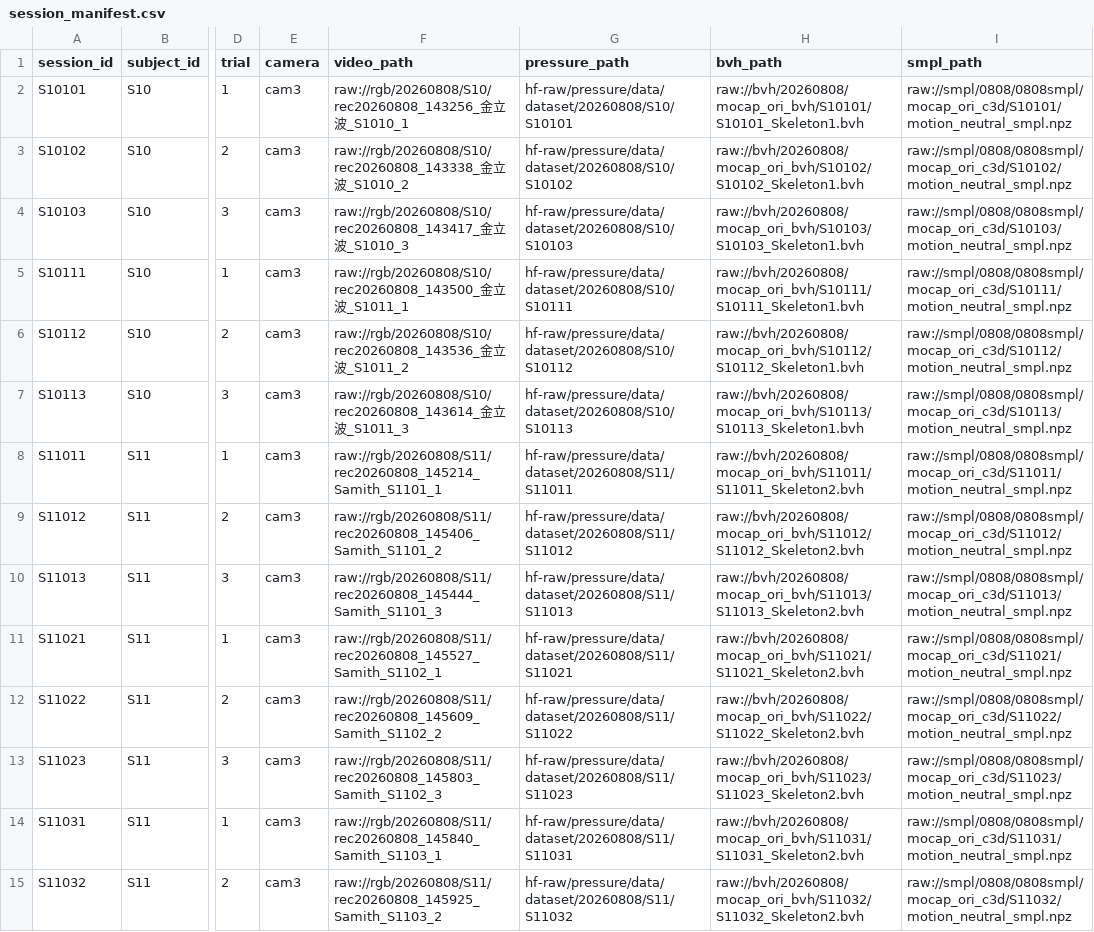
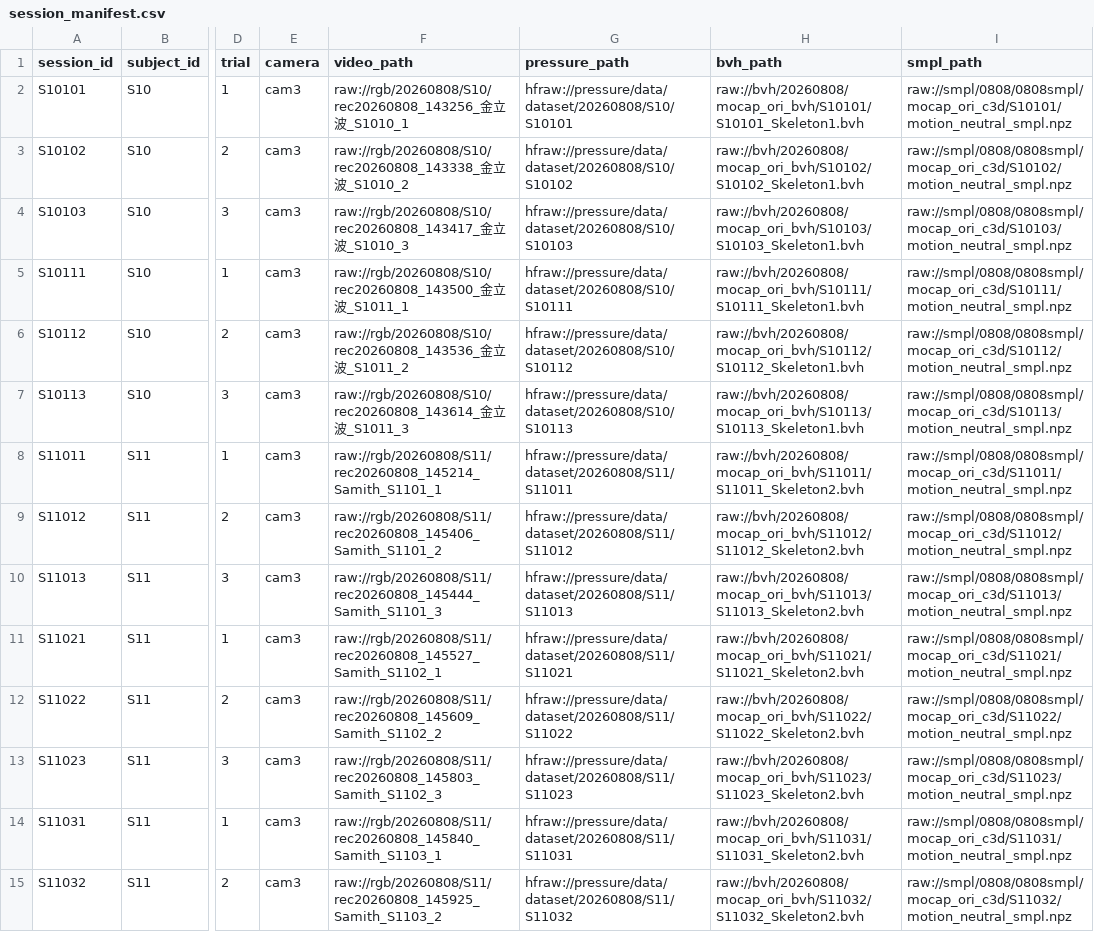
Before and after one commit to DavyFangyx/AnySole, a CSV file: AnysoleWorkspace/protocol/manifests/session_manifest.csv, drawn as a sheet; only a part is shown, gaps mark what is left out; the diff covers the shown part only; the diff names each change by its address in the sheet, - before the commit and + after, or states it on an @@ line.

```diff
--- a/AnysoleWorkspace/protocol/manifests/session_manifest.csv
+++ b/AnysoleWorkspace/protocol/manifests/session_manifest.csv
-G2 (pressure_path): hf-raw/pressure/data/dataset/20260808/S10/S10101
+G2 (pressure_path): hfraw://pressure/data/dataset/20260808/S10/S10101
-G3 (pressure_path): hf-raw/pressure/data/dataset/20260808/S10/S10102
+G3 (pressure_path): hfraw://pressure/data/dataset/20260808/S10/S10102
-G4 (pressure_path): hf-raw/pressure/data/dataset/20260808/S10/S10103
+G4 (pressure_path): hfraw://pressure/data/dataset/20260808/S10/S10103
-G5 (pressure_path): hf-raw/pressure/data/dataset/20260808/S10/S10111
+G5 (pressure_path): hfraw://pressure/data/dataset/20260808/S10/S10111
-G6 (pressure_path): hf-raw/pressure/data/dataset/20260808/S10/S10112
+G6 (pressure_path): hfraw://pressure/data/dataset/20260808/S10/S10112
-G7 (pressure_path): hf-raw/pressure/data/dataset/20260808/S10/S10113
+G7 (pressure_path): hfraw://pressure/data/dataset/20260808/S10/S10113
-G8 (pressure_path): hf-raw/pressure/data/dataset/20260808/S11/S11011
+G8 (pressure_path): hfraw://pressure/data/dataset/20260808/S11/S11011
-G9 (pressure_path): hf-raw/pressure/data/dataset/20260808/S11/S11012
+G9 (pressure_path): hfraw://pressure/data/dataset/20260808/S11/S11012
-G10 (pressure_path): hf-raw/pressure/data/dataset/20260808/S11/S11013
+G10 (pressure_path): hfraw://pressure/data/dataset/20260808/S11/S11013
-G11 (pressure_path): hf-raw/pressure/data/dataset/20260808/S11/S11021
+G11 (pressure_path): hfraw://pressure/data/dataset/20260808/S11/S11021
-G12 (pressure_path): hf-raw/pressure/data/dataset/20260808/S11/S11022
+G12 (pressure_path): hfraw://pressure/data/dataset/20260808/S11/S11022
-G13 (pressure_path): hf-raw/pressure/data/dataset/20260808/S11/S11023
+G13 (pressure_path): hfraw://pressure/data/dataset/20260808/S11/S11023
-G14 (pressure_path): hf-raw/pressure/data/dataset/20260808/S11/S11031
+G14 (pressure_path): hfraw://pressure/data/dataset/20260808/S11/S11031
-G15 (pressure_path): hf-raw/pressure/data/dataset/20260808/S11/S11032
+G15 (pressure_path): hfraw://pressure/data/dataset/20260808/S11/S11032
```
Also changed, not shown: 130 edited cells elsewhere in this file, 8 other files.
